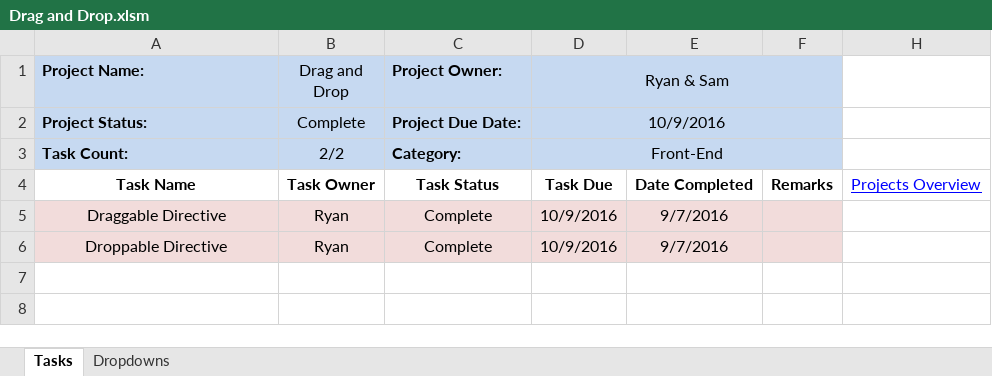
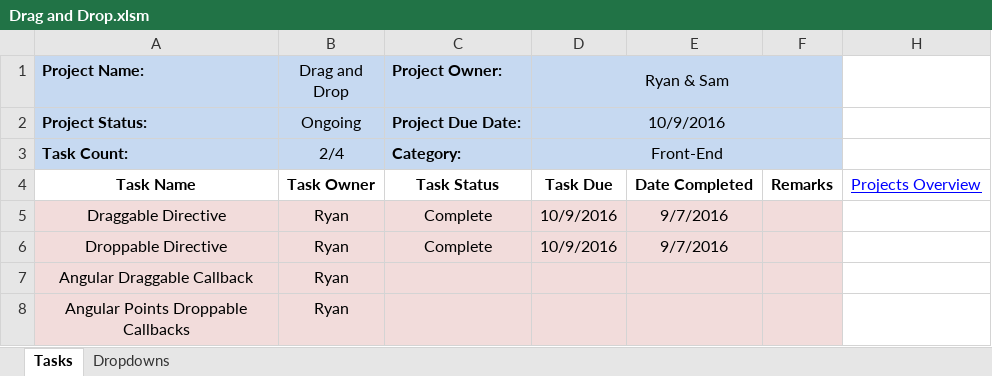
Before and after one commit to cuttle-cards/cuttle, an Excel workbook: Cuttle Agenda/Drag and Drop.xlsm, sheet Tasks, drawn as a sheet; values as stored, in another font and other column widths than the file's, no borders; conditional formats not drawn; the diff names each change by its address in the sheet, - before the commit and + after, or states it on an @@ line.

```diff
--- a/Cuttle Agenda/Drag and Drop.xlsm (sheet Tasks)
+++ b/Cuttle Agenda/Drag and Drop.xlsm (sheet Tasks)
-B2 (Drag and Drop): Complete
+B2 (Drag and Drop): Ongoing
-B3 (Drag and Drop): 2/2
+B3 (Drag and Drop): 2/4
+row 7: Angular Draggable Callback | Ryan
+row 8: Angular Points Droppable Callbacks | Ryan
```
Also changed, not shown: hidden cells, Cuttle Agenda/Game Logic.xlsm, Cuttle Agenda/Game View.xlsm, 3 other files.
